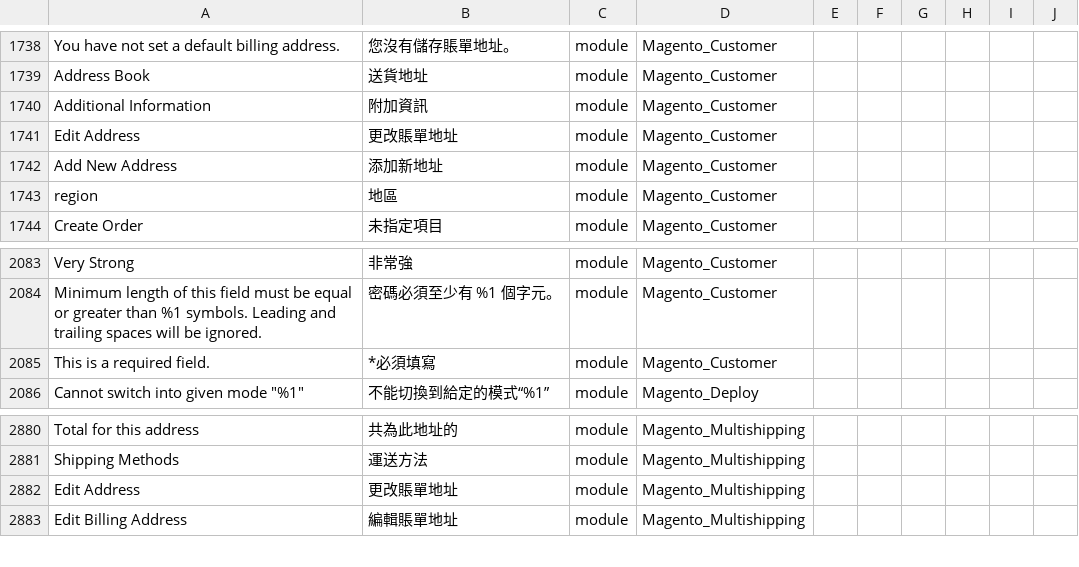
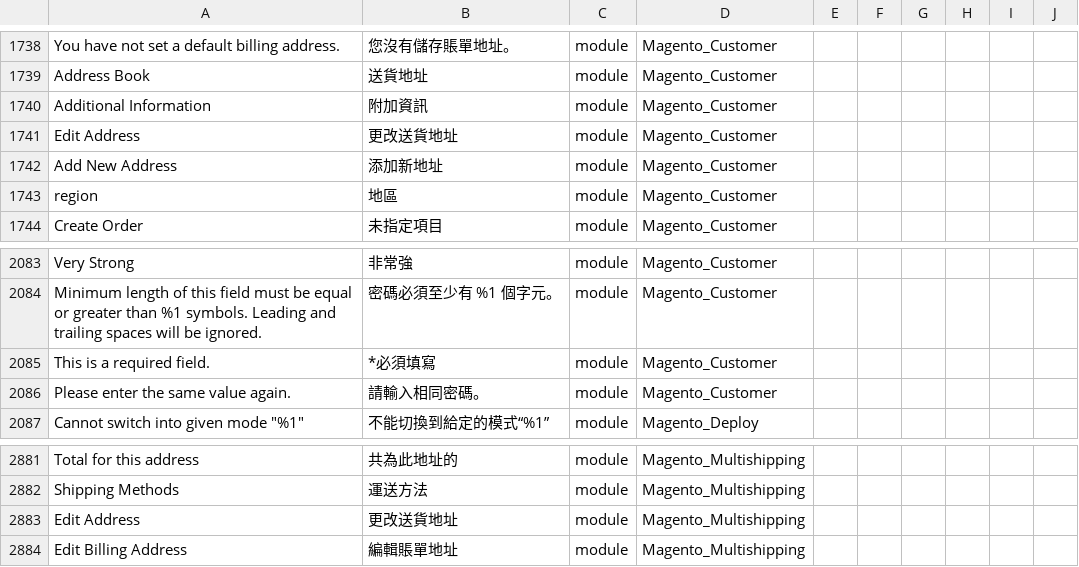
Before and after one commit to raymanjhc/Magento2Language-zh_Hant_HK, a CSV file: zh_Hant_HK.csv, drawn as a sheet; only a part is shown, gaps mark what is left out; addresses are those after the commit; the diff names each change by its address in the sheet, - before the commit and + after, or states it on an @@ line.

Commit message:
update translation and add missing translation

```diff
--- a/zh_Hant_HK.csv
+++ b/zh_Hant_HK.csv
-B1741: 更改賬單地址
+B1741: 更改送貨地址
+row 2086: Please enter the same value again. | 請輸入相同密碼。 | module | Magento_Customer
-B2883: 更改賬單地址
+B2883: 更改送貨地址
```
